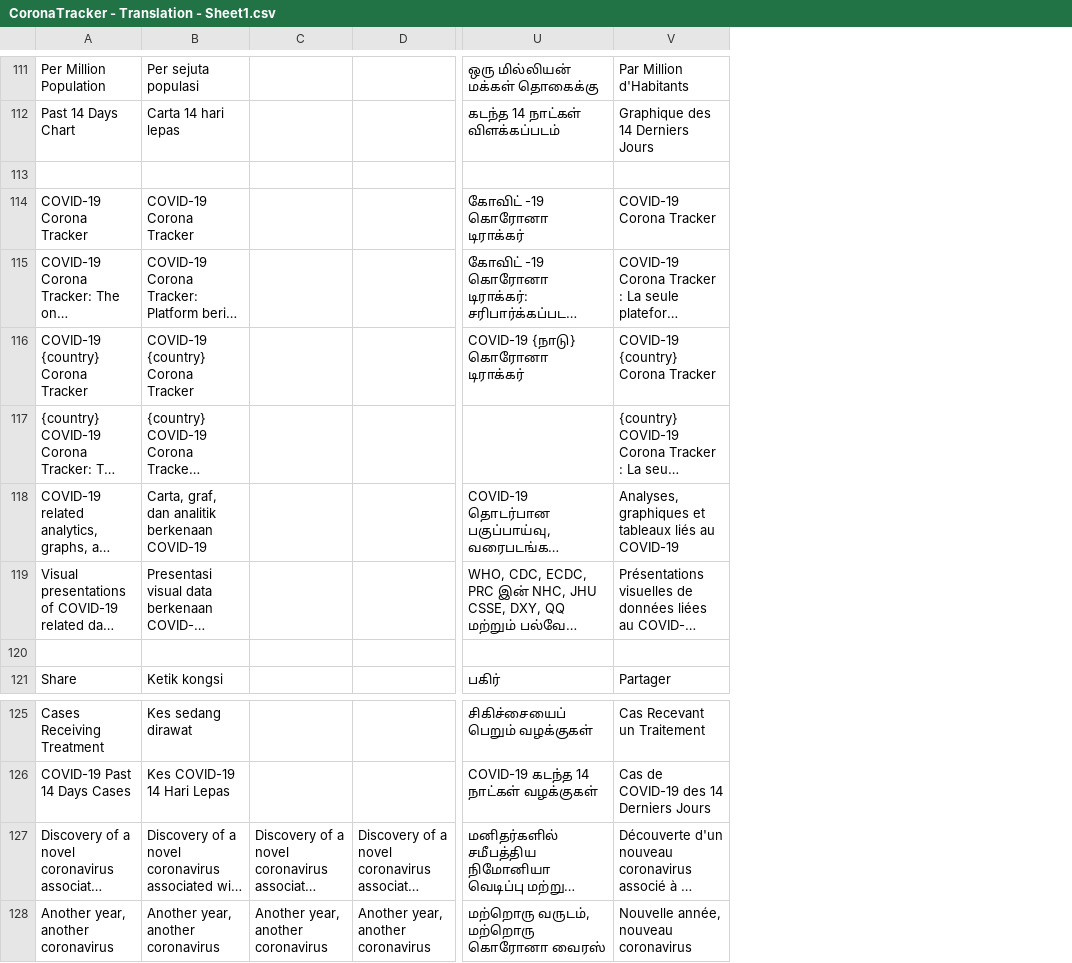
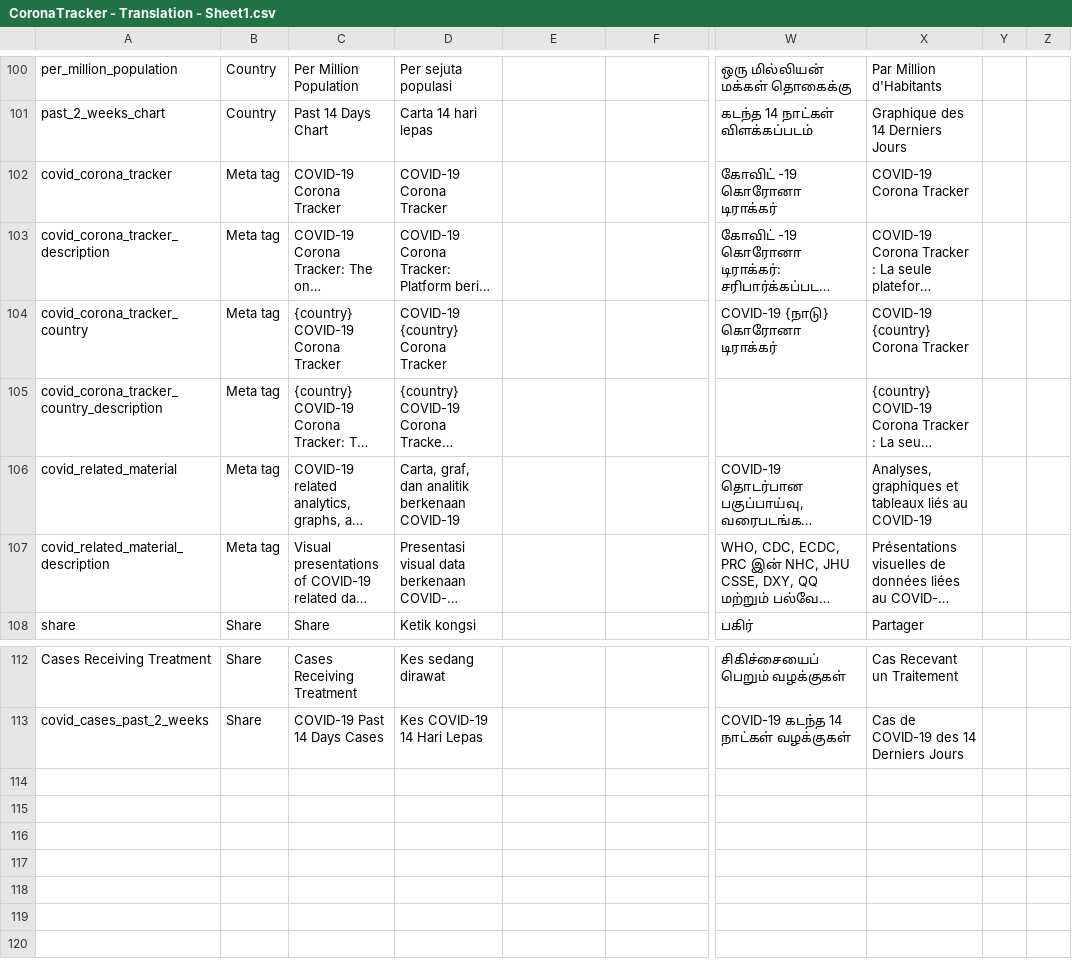
Before and after one commit to theleadio/corona-frontend, a CSV file: scripts/translation-json-generator/CoronaTracker - Translation - Sheet1.csv, drawn as a sheet; only a part is shown, gaps mark what is left out; long unchanged cells end in …; removed rows and columns are numbered as before the commit, all else as after; rows hold the shown columns only; the diff covers the shown part only; the diff names each change by its address in the sheet, - before the commit and + after, or states it on an @@ line.

```diff
--- a/scripts/translation-json-generator/CoronaTracker - Translation - Sheet1.csv
+++ b/scripts/translation-json-generator/CoronaTracker - Translation - Sheet1.csv
+column A, rows 100-108: per_million_population | past_2_weeks_chart | covid_corona_tracker | covid_corona_tracker_description | covid_corona_tracker_country | covid_corona_tracker_country_description | covid_related_material | covid_related_material_description | share; rows 112-113: Cases Receiving Treatment | covid_cases_past_2_weeks
+column B, rows 100-108: Country | Country | Meta tag | Meta tag | Meta tag | Meta tag | Meta tag | Meta tag | Share; rows 112-113: Share | Share
+column Y, empty
+column Z, empty
-row 113: (empty)
-C104: COVID-19 {country} Corona Tracker
+C104: {country} COVID-19 Corona Tracker
-row 120: (empty)
@@ row 127 moved to row 65: Discovery of a novel coronavirus associa… @@
@@ row 128 moved to row 66: Another year, another coronavirus @@
```
Also changed, not shown: 2 added rows, 15 removed rows and 29 edited cells elsewhere in this file, 2 other files.
